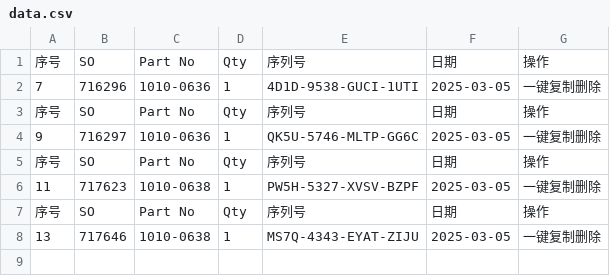
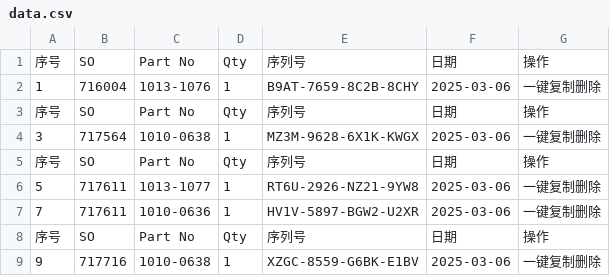
Before and after one commit to Ricky-cloud-star/Zenactcod, a CSV file: data/data.csv, drawn as a sheet.

Commit message:
Update data

```diff
--- a/data/data.csv
+++ b/data/data.csv
@@ -1,8 +1,9 @@
 序号,SO,Part No,Qty,序列号,日期,操作
-7,716296,1010-0636,1,4D1D-9538-GUCI-1UTI,2025-03-05,一键复制删除
+1,716004,1013-1076,1,B9AT-7659-8C2B-8CHY,2025-03-06,一键复制删除
 序号,SO,Part No,Qty,序列号,日期,操作
-9,716297,1010-0636,1,QK5U-5746-MLTP-GG6C,2025-03-05,一键复制删除
+3,717564,1010-0638,1,MZ3M-9628-6X1K-KWGX,2025-03-06,一键复制删除
 序号,SO,Part No,Qty,序列号,日期,操作
-11,717623,1010-0638,1,PW5H-5327-XVSV-BZPF,2025-03-05,一键复制删除
+5,717611,1013-1077,1,RT6U-2926-NZ21-9YW8,2025-03-06,一键复制删除
+7,717611,1010-0636,1,HV1V-5897-BGW2-U2XR,2025-03-06,一键复制删除
 序号,SO,Part No,Qty,序列号,日期,操作
-13,717646,1010-0638,1,MS7Q-4343-EYAT-ZIJU,2025-03-05,一键复制删除
+9,717716,1010-0638,1,XZGC-8559-G6BK-E1BV,2025-03-06,一键复制删除
```
